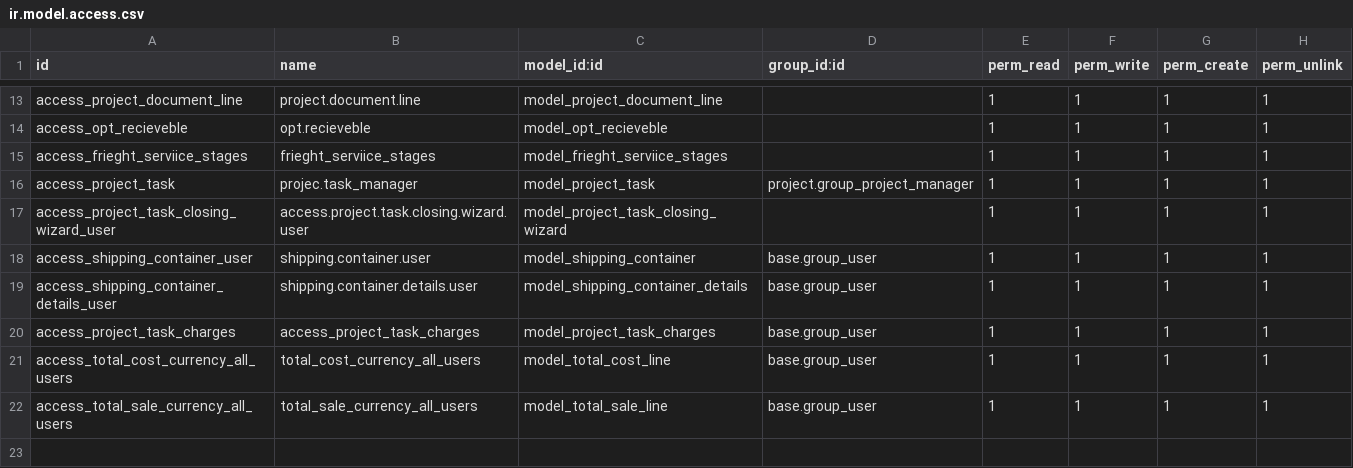
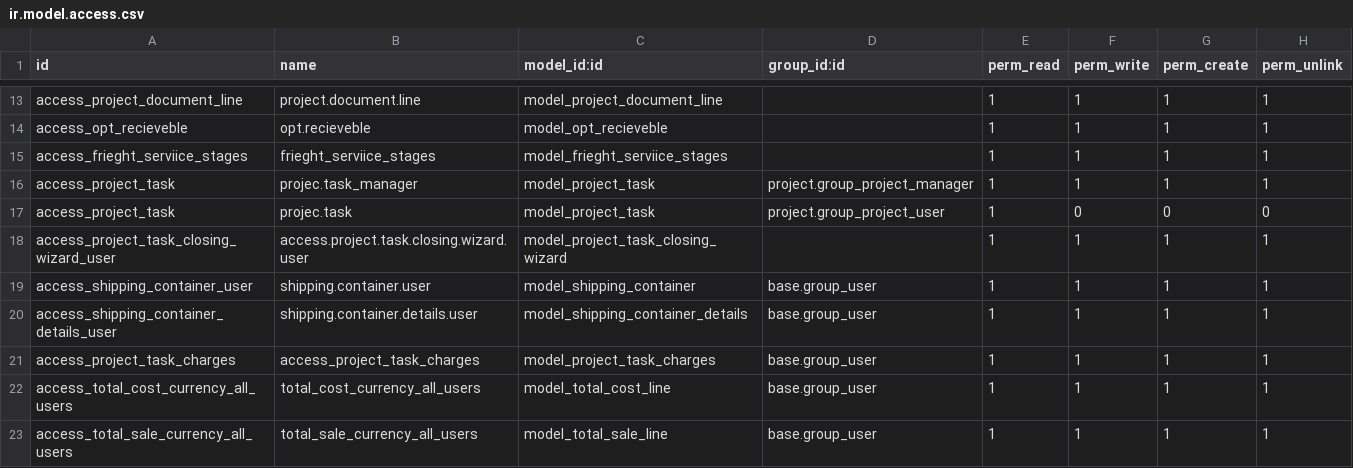
Before and after one commit to alyelnemr/Acs-17, a CSV file: eit_freight_operation/security/ir.model.access.csv, drawn as a sheet; only a part is shown, gaps mark what is left out; the diff names each change by its address in the sheet, - before the commit and + after, or states it on an @@ line.

Commit message:
[fix] record rule for permissions issue

```diff
--- a/eit_freight_operation/security/ir.model.access.csv
+++ b/eit_freight_operation/security/ir.model.access.csv
+row 17: access_project_task | projec.task | model_project_task | project.group_project_user | 1 | 0 | 0 | 0
```
